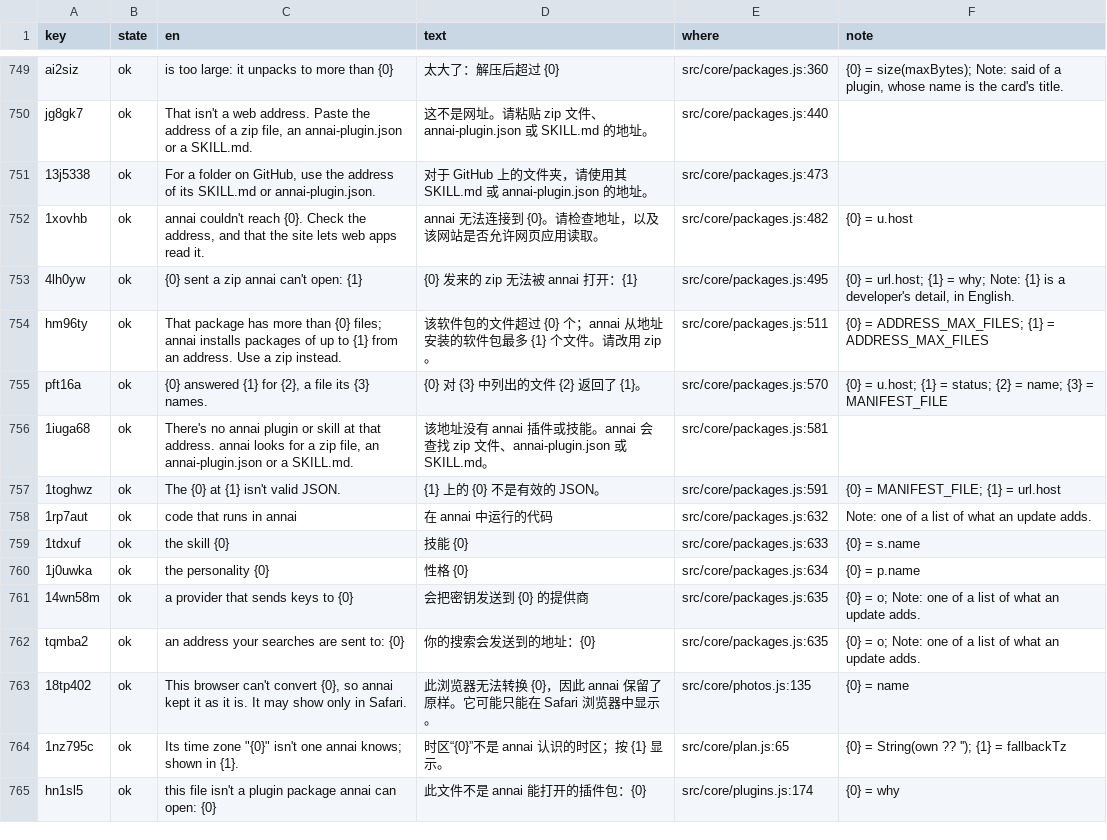
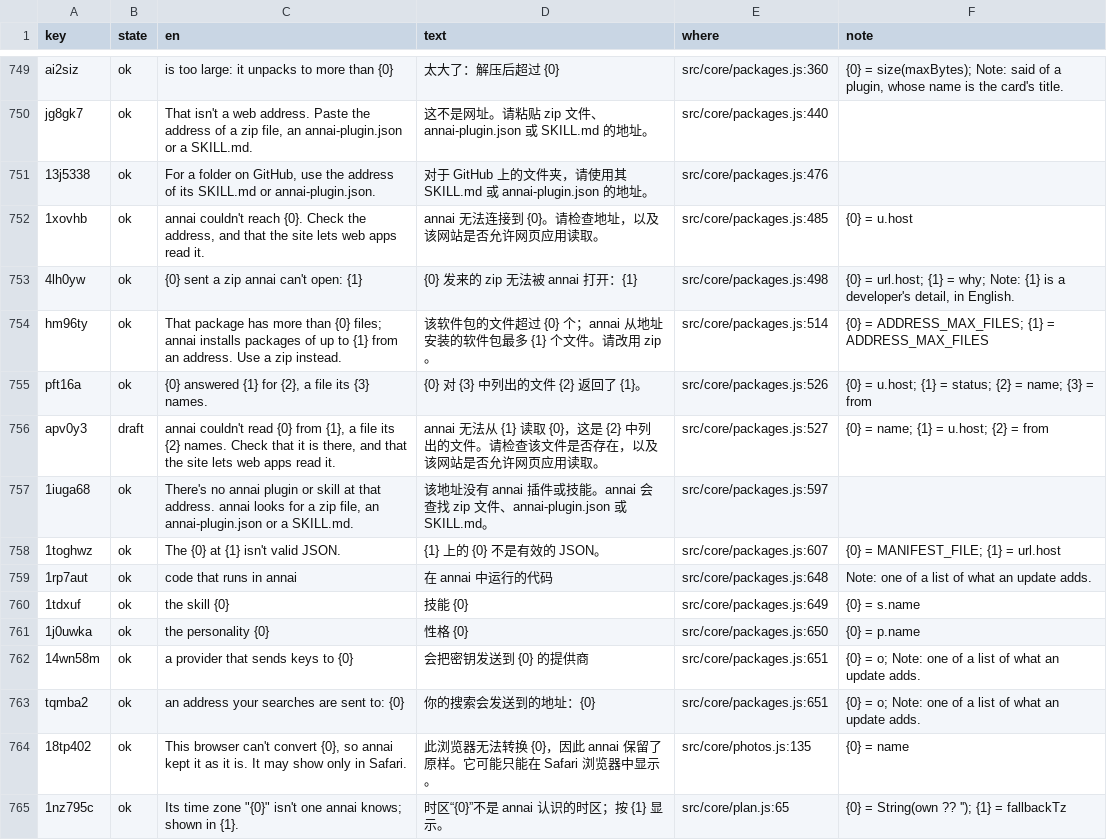
Before and after one commit to annai-guide/annai, a TSV file: l10n/zh-Hans.tsv, drawn as a sheet; only a part is shown, gaps mark what is left out; the shorter side is filled out with more unchanged rows.

```diff
--- a/l10n/zh-Hans.tsv
+++ b/l10n/zh-Hans.tsv
@@ -750,14 +750,15 @@ ai2siz	ok	is too large: it unpacks to more than {0}	太大了：解压后超过
 jg8gk7	ok	That isn't a web address. Paste the address of a zip file, an annai-plugin.json or a SKILL.md.	这不是网址。请粘贴 zip 文件、annai-plugin.json 或 SKILL.md 的地址。	src/core/packages.js:440	
-13j5338	ok	For a folder on GitHub, use the address of its SKILL.md or annai-plugin.json.	对于 GitHub 上的文件夹，请使用其 SKILL.md 或 annai-plugin.json 的地址。	src/core/packages.js:473	
-1xovhb	ok	annai couldn't reach {0}. Check the address, and that the site lets web apps read it.	annai 无法连接到 {0}。请检查地址，以及该网站是否允许网页应用读取。	src/core/packages.js:482	{0} = u.host
-4lh0yw	ok	{0} sent a zip annai can't open: {1}	{0} 发来的 zip 无法被 annai 打开：{1}	src/core/packages.js:495	{0} = url.host; {1} = why; Note: {1} is a developer's detail, in English.
-hm96ty	ok	That package has more than {0} files; annai installs packages of up to {1} from an address. Use a zip instead.	该软件包的文件超过 {0} 个；annai 从地址安装的软件包最多 {1} 个文件。请改用 zip。	src/core/packages.js:511	{0} = ADDRESS_MAX_FILES; {1} = ADDRESS_MAX_FILES
-pft16a	ok	{0} answered {1} for {2}, a file its {3} names.	{0} 对 {3} 中列出的文件 {2} 返回了 {1}。	src/core/packages.js:570	{0} = u.host; {1} = status; {2} = name; {3} = MANIFEST_FILE
-1iuga68	ok	There's no annai plugin or skill at that address. annai looks for a zip file, an annai-plugin.json or a SKILL.md.	该地址没有 annai 插件或技能。annai 会查找 zip 文件、annai-plugin.json 或 SKILL.md。	src/core/packages.js:581	
-1toghwz	ok	The {0} at {1} isn't valid JSON.	{1} 上的 {0} 不是有效的 JSON。	src/core/packages.js:591	{0} = MANIFEST_FILE; {1} = url.host
-1rp7aut	ok	code that runs in annai	在 annai 中运行的代码	src/core/packages.js:632	Note: one of a list of what an update adds.
-1tdxuf	ok	the skill {0}	技能 {0}	src/core/packages.js:633	{0} = s.name
-1j0uwka	ok	the personality {0}	性格 {0}	src/core/packages.js:634	{0} = p.name
-14wn58m	ok	a provider that sends keys to {0}	会把密钥发送到 {0} 的提供商	src/core/packages.js:635	{0} = o; Note: one of a list of what an update adds.
-tqmba2	ok	an address your searches are sent to: {0}	你的搜索会发送到的地址：{0}	src/core/packages.js:635	{0} = o; Note: one of a list of what an update adds.
+13j5338	ok	For a folder on GitHub, use the address of its SKILL.md or annai-plugin.json.	对于 GitHub 上的文件夹，请使用其 SKILL.md 或 annai-plugin.json 的地址。	src/core/packages.js:476	
+1xovhb	ok	annai couldn't reach {0}. Check the address, and that the site lets web apps read it.	annai 无法连接到 {0}。请检查地址，以及该网站是否允许网页应用读取。	src/core/packages.js:485	{0} = u.host
+4lh0yw	ok	{0} sent a zip annai can't open: {1}	{0} 发来的 zip 无法被 annai 打开：{1}	src/core/packages.js:498	{0} = url.host; {1} = why; Note: {1} is a developer's detail, in English.
+hm96ty	ok	That package has more than {0} files; annai installs packages of up to {1} from an address. Use a zip instead.	该软件包的文件超过 {0} 个；annai 从地址安装的软件包最多 {1} 个文件。请改用 zip。	src/core/packages.js:514	{0} = ADDRESS_MAX_FILES; {1} = ADDRESS_MAX_FILES
+pft16a	ok	{0} answered {1} for {2}, a file its {3} names.	{0} 对 {3} 中列出的文件 {2} 返回了 {1}。	src/core/packages.js:526	{0} = u.host; {1} = status; {2} = name; {3} = from
+apv0y3	draft	annai couldn't read {0} from {1}, a file its {2} names. Check that it is there, and that the site lets web apps read it.	annai 无法从 {1} 读取 {0}，这是 {2} 中列出的文件。请检查该文件是否存在，以及该网站是否允许网页应用读取。	src/core/packages.js:527	{0} = name; {1} = u.host; {2} = from
+1iuga68	ok	There's no annai plugin or skill at that address. annai looks for a zip file, an annai-plugin.json or a SKILL.md.	该地址没有 annai 插件或技能。annai 会查找 zip 文件、annai-plugin.json 或 SKILL.md。	src/core/packages.js:597	
+1toghwz	ok	The {0} at {1} isn't valid JSON.	{1} 上的 {0} 不是有效的 JSON。	src/core/packages.js:607	{0} = MANIFEST_FILE; {1} = url.host
+1rp7aut	ok	code that runs in annai	在 annai 中运行的代码	src/core/packages.js:648	Note: one of a list of what an update adds.
+1tdxuf	ok	the skill {0}	技能 {0}	src/core/packages.js:649	{0} = s.name
+1j0uwka	ok	the personality {0}	性格 {0}	src/core/packages.js:650	{0} = p.name
+14wn58m	ok	a provider that sends keys to {0}	会把密钥发送到 {0} 的提供商	src/core/packages.js:651	{0} = o; Note: one of a list of what an update adds.
+tqmba2	ok	an address your searches are sent to: {0}	你的搜索会发送到的地址：{0}	src/core/packages.js:651	{0} = o; Note: one of a list of what an update adds.
 18tp402	ok	This browser can't convert {0}, so annai kept it as it is. It may show only in Safari.	此浏览器无法转换 {0}，因此 annai 保留了原样。它可能只能在 Safari 浏览器中显示。	src/core/photos.js:135	{0} = name
```
Also changed, not shown: l10n/ja.tsv, 8 other files.
